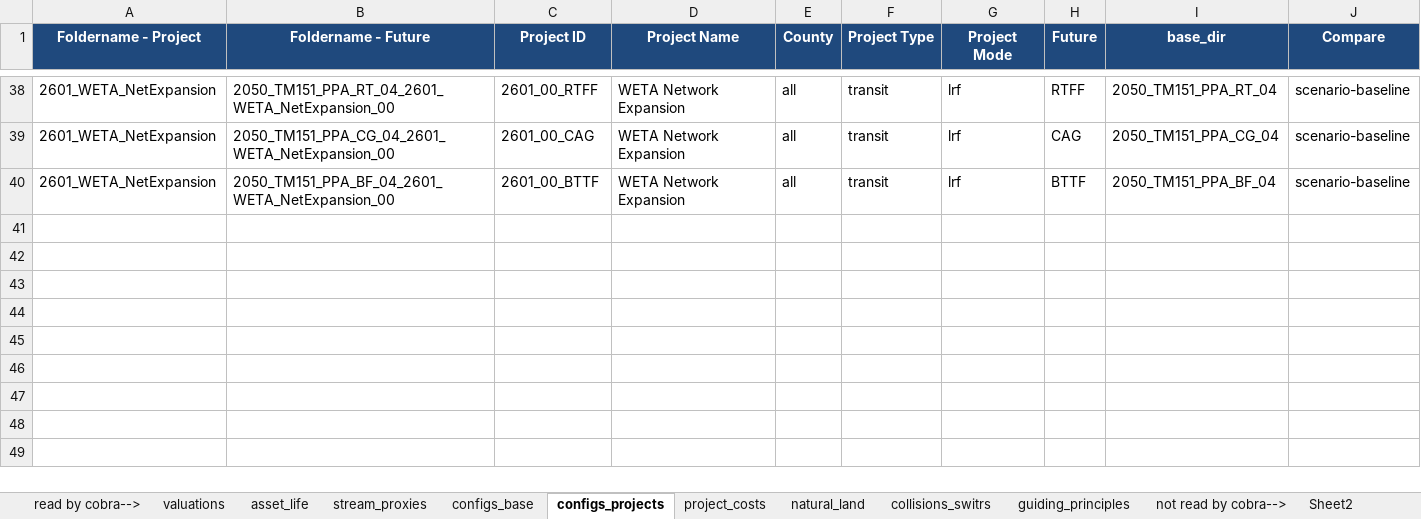
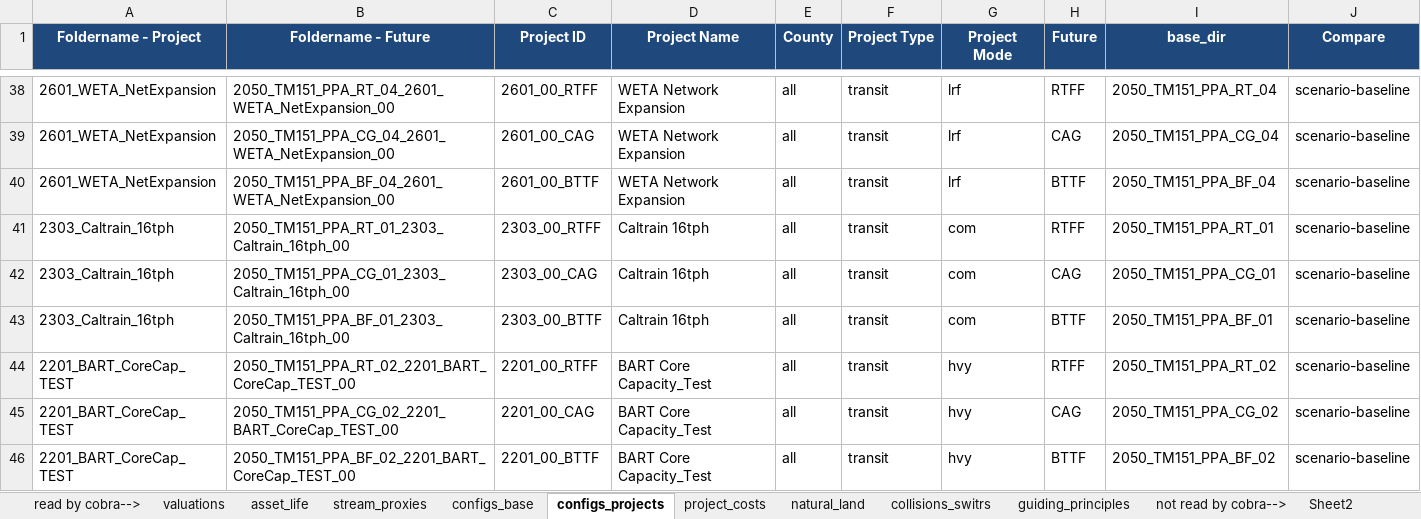
Before and after one commit to BayAreaMetro/travel-model-one, an Excel workbook: utilities/PBA40/metrics/PPAMasterInput.xlsx, sheet configs_projects, drawn as a sheet; only a part is shown, gaps mark what is left out; values as stored, in another font and other column widths than the file's, no borders; the diff names each change by its address in the sheet, - before the commit and + after, or states it on an @@ line.

```diff
--- a/utilities/PBA40/metrics/PPAMasterInput.xlsx (sheet configs_projects)
+++ b/utilities/PBA40/metrics/PPAMasterInput.xlsx (sheet configs_projects)
+row 41: 2303_Caltrain_16tph | 2050_TM151_PPA_RT_01_2303_Caltrain_16tph_00 | 2303_00_RTFF | Caltrain 16tph | all | transit | com | RTFF | 2050_TM151_PPA_RT_01 | scenario-baseline
+row 42: 2303_Caltrain_16tph | 2050_TM151_PPA_CG_01_2303_Caltrain_16tph_00 | 2303_00_CAG | Caltrain 16tph | all | transit | com | CAG | 2050_TM151_PPA_CG_01 | scenario-baseline
+row 43: 2303_Caltrain_16tph | 2050_TM151_PPA_BF_01_2303_Caltrain_16tph_00 | 2303_00_BTTF | Caltrain 16tph | all | transit | com | BTTF | 2050_TM151_PPA_BF_01 | scenario-baseline
+row 44: 2201_BART_CoreCap_TEST | 2050_TM151_PPA_RT_02_2201_BART_CoreCap_TEST_00 | 2201_00_RTFF | BART Core Capacity_Test | all | transit | hvy | RTFF | 2050_TM151_PPA_RT_02 | scenario-baseline
+row 45: 2201_BART_CoreCap_TEST | 2050_TM151_PPA_CG_02_2201_BART_CoreCap_TEST_00 | 2201_00_CAG | BART Core Capacity_Test | all | transit | hvy | CAG | 2050_TM151_PPA_CG_02 | scenario-baseline
+row 46: 2201_BART_CoreCap_TEST | 2050_TM151_PPA_BF_02_2201_BART_CoreCap_TEST_00 | 2201_00_BTTF | BART Core Capacity_Test | all | transit | hvy | BTTF | 2050_TM151_PPA_BF_02 | scenario-baseline
```
Also changed, not shown: sheet project_costs, sheet guiding_principles, formulas that keep their value.
